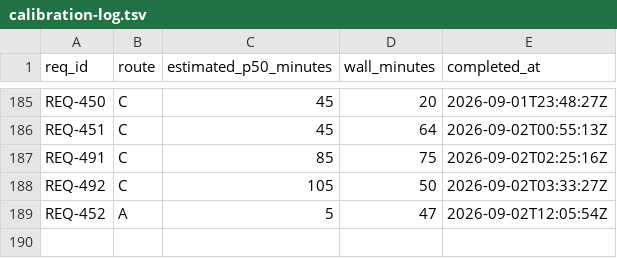
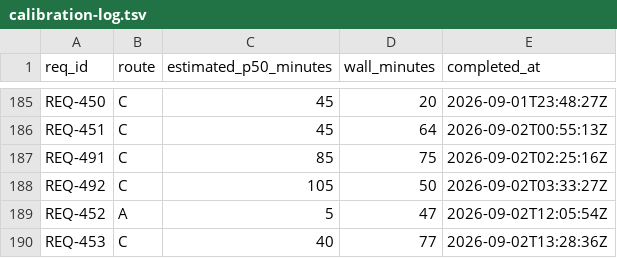
Before and after one commit to knews2019/skill-do-work, a TSV file: do-work/calibration-log.tsv, drawn as a sheet; only a part is shown, gaps mark what is left out; the diff names each change by its address in the sheet, - before the commit and + after, or states it on an @@ line.

Commit message:
[REQ-453] Keep targeted UR dependency closures in the run (Route C)
Implements: do-work/archive/REQ-453-keep-targeted-ur-dependency-closures-in-run.md

- Retain in-run dependents as typed targeted deferrals

- Replay, project frozen membership, then apply the saved dispatch bound

- Add selector, starvation, and semantic mutation regressions

```diff
--- a/do-work/calibration-log.tsv
+++ b/do-work/calibration-log.tsv
+row 190: REQ-453 | C | 40 | 77 | 2026-09-02T13:28:36Z
```
Also changed, not shown: 15 other files.
